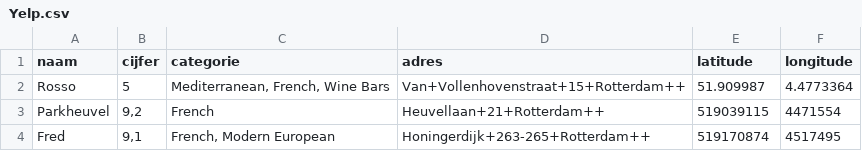
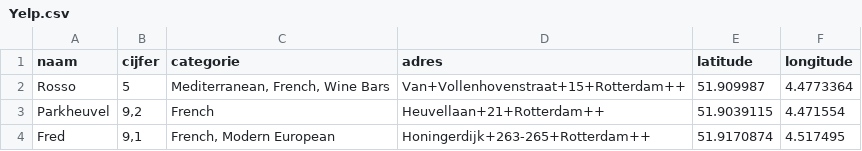
Before and after one commit to 0914588/RottOrNot, a CSV file: data/Yelp.csv, drawn as a sheet.

Commit message:
cijfer bug fix deels

```diff
--- a/data/Yelp.csv
+++ b/data/Yelp.csv
@@ -2,3 +2,3 @@ naam|cijfer|categorie|adres|latitude|longitude
 Rosso|5| Mediterranean, French, Wine Bars | Van+Vollenhovenstraat+15+Rotterdam++|51.909987|4.4773364
-Parkheuvel|9,2|French|Heuvellaan+21+Rotterdam++|519039115|4471554
-Fred|9,1| French, Modern European |Honingerdijk+263-265+Rotterdam++|519170874|4517495
+Parkheuvel|9,2|French|Heuvellaan+21+Rotterdam++|51.9039115|4.471554
+Fred|9,1| French, Modern European |Honingerdijk+263-265+Rotterdam++|51.9170874|4.517495
```
Also changed, not shown: 1 other file.
